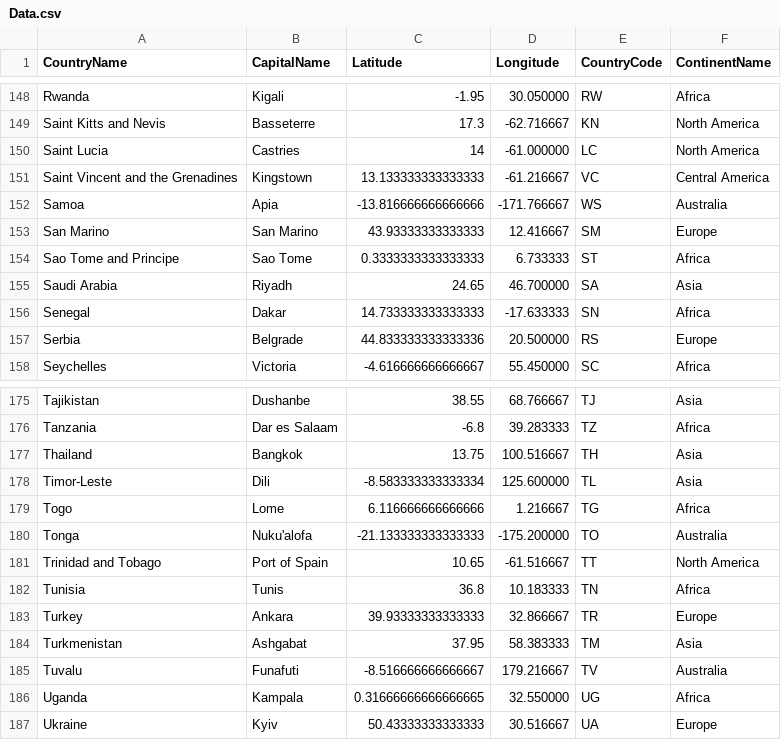
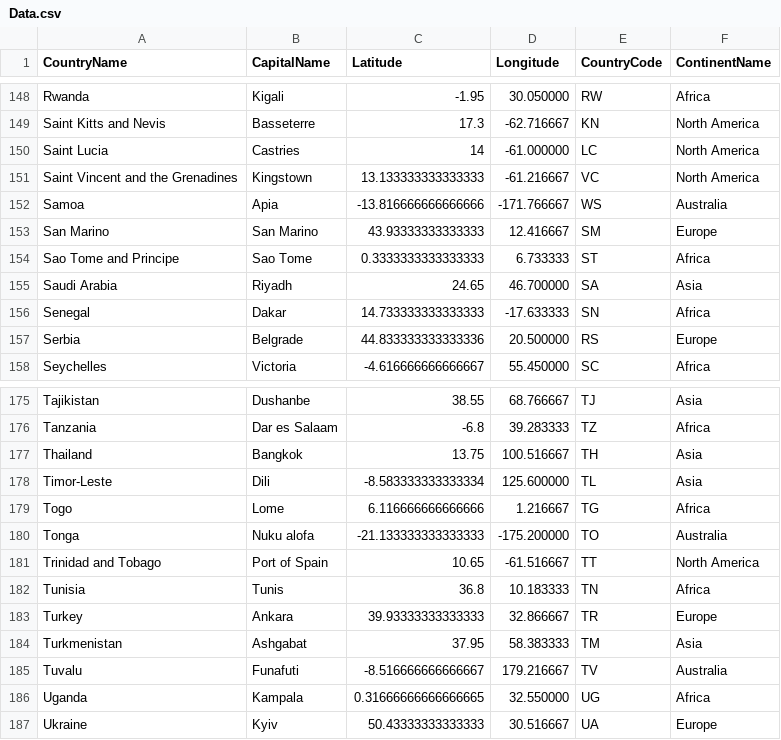
Before and after one commit to Romerafzal13/test, a CSV file: backend/Data.csv, drawn as a sheet; only a part is shown, gaps mark what is left out; the diff covers the shown part only.

```diff
--- a/backend/Data.csv
+++ b/backend/Data.csv
@@ -150,3 +150,3 @@ Saint Kitts and Nevis,Basseterre,17.3,-62.716667,KN,North America
 Saint Lucia,Castries,14,-61.000000,LC,North America
-Saint Vincent and the Grenadines,Kingstown,13.133333333333333,-61.216667,VC,Central America
+Saint Vincent and the Grenadines,Kingstown,13.133333333333333,-61.216667,VC,North America
 Samoa,Apia,-13.816666666666666,-171.766667,WS,Australia
@@ -179,3 +179,3 @@ Timor-Leste,Dili,-8.583333333333334,125.600000,TL,Asia
 Togo,Lome,6.116666666666666,1.216667,TG,Africa
-Tonga,Nuku'alofa,-21.133333333333333,-175.200000,TO,Australia
+Tonga,Nuku alofa,-21.133333333333333,-175.200000,TO,Australia
 Trinidad and Tobago,Port of Spain,10.65,-61.516667,TT,North America
```
Also changed, not shown: 15 edited cells elsewhere in this file, 7 other files.
